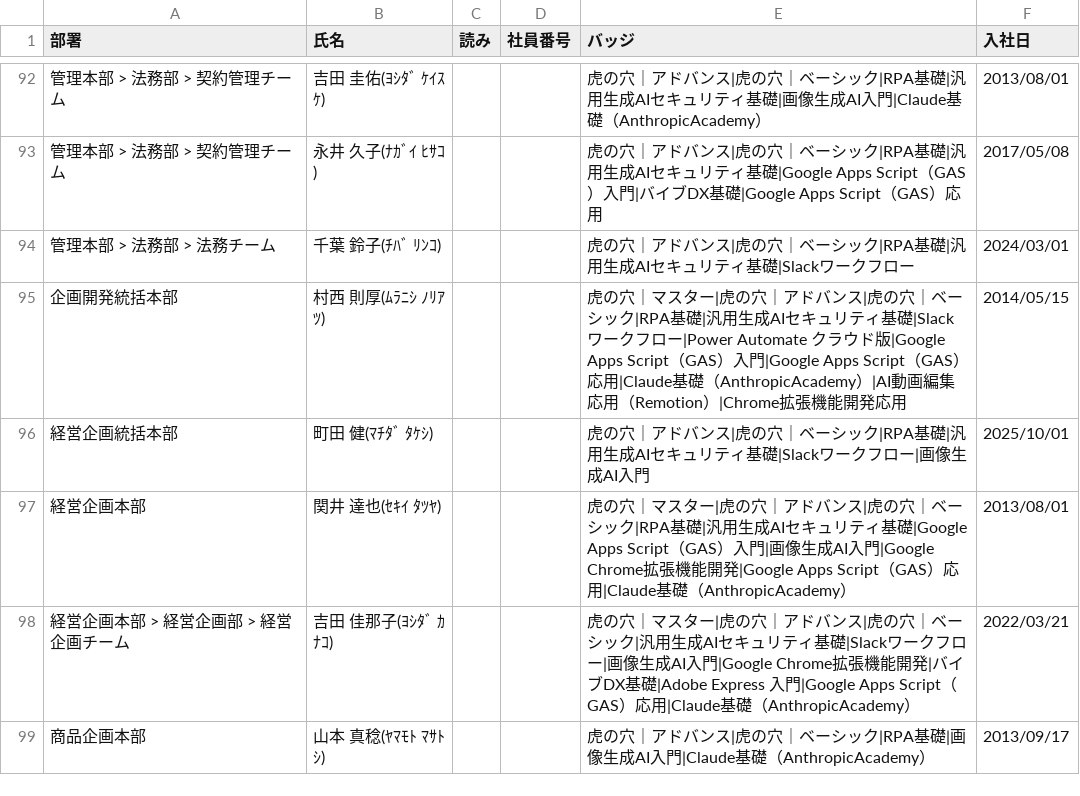
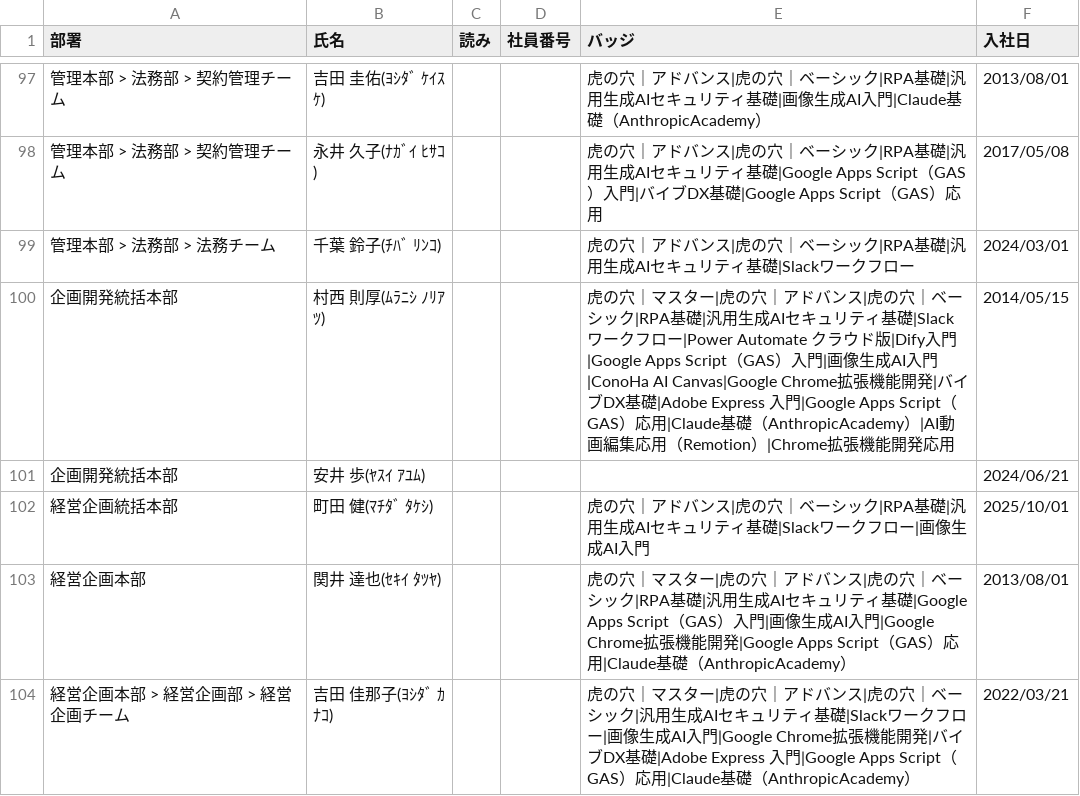
Before and after one commit to coty0322/badge-data, a CSV file: gmo_badges (13).csv, drawn as a sheet; only a part is shown, gaps mark what is left out; the diff covers the shown part only.

```diff
--- a/gmo_badges (13).csv
+++ b/gmo_badges (13).csv
@@ -94,3 +99,4 @@
 "管理本部 > 法務部 > 法務チーム","千葉 鈴子(ﾁﾊﾞ ﾘﾝｺ)","","","虎の穴｜アドバンス|虎の穴｜ベーシック|RPA基礎|汎用生成AIセキュリティ基礎|Slackワークフロー","2024/03/01"
-"企画開発統括本部","村西 則厚(ﾑﾗﾆｼ ﾉﾘｱﾂ)","","","虎の穴｜マスター|虎の穴｜アドバンス|虎の穴｜ベーシック|RPA基礎|汎用生成AIセキュリティ基礎|Slackワークフロー|Power Automate クラウド版|Google Apps Script（GAS）入門|Google Apps Script（GAS）応用|Claude基礎（AnthropicAcademy）|AI動画編集応用（Remotion）|Chrome拡張機能開発応用","2014/05/15"
+"企画開発統括本部","村西 則厚(ﾑﾗﾆｼ ﾉﾘｱﾂ)","","","虎の穴｜マスター|虎の穴｜アドバンス|虎の穴｜ベーシック|RPA基礎|汎用生成AIセキュリティ基礎|Slackワークフロー|Power Automate クラウド版|Dify入門|Google Apps Script（GAS）入門|画像生成AI入門|ConoHa AI Canvas|Google Chrome拡張機能開発|バイブDX基礎|Adobe Express 入門|Google Apps Script（GAS）応用|Claude基礎（AnthropicAcademy）|AI動画編集応用（Remotion）|Chrome拡張機能開発応用","2014/05/15"
+"企画開発統括本部","安井 歩(ﾔｽｲ ｱﾕﾑ)","","","","2024/06/21"
 "経営企画統括本部","町田 健(ﾏﾁﾀﾞ ﾀｹｼ)","","","虎の穴｜アドバンス|虎の穴｜ベーシック|RPA基礎|汎用生成AIセキュリティ基礎|Slackワークフロー|画像生成AI入門","2025/10/01"
@@ -98,2 +104 @@
 "経営企画本部 > 経営企画部 > 経営企画チーム","吉田 佳那子(ﾖｼﾀﾞ ｶﾅｺ)","","","虎の穴｜マスター|虎の穴｜アドバンス|虎の穴｜ベーシック|汎用生成AIセキュリティ基礎|Slackワークフロー|画像生成AI入門|Google Chrome拡張機能開発|バイブDX基礎|Adobe Express 入門|Google Apps Script（GAS）応用|Claude基礎（AnthropicAcademy）","2022/03/21"
-"商品企画本部","山本 真稔(ﾔﾏﾓﾄ ﾏｻﾄｼ)","","","虎の穴｜アドバンス|虎の穴｜ベーシック|RPA基礎|画像生成AI入門|Claude基礎（AnthropicAcademy）","2013/09/17"
```
Also changed, not shown: 16 added rows, 16 removed rows and 24 edited cells elsewhere in this file.
